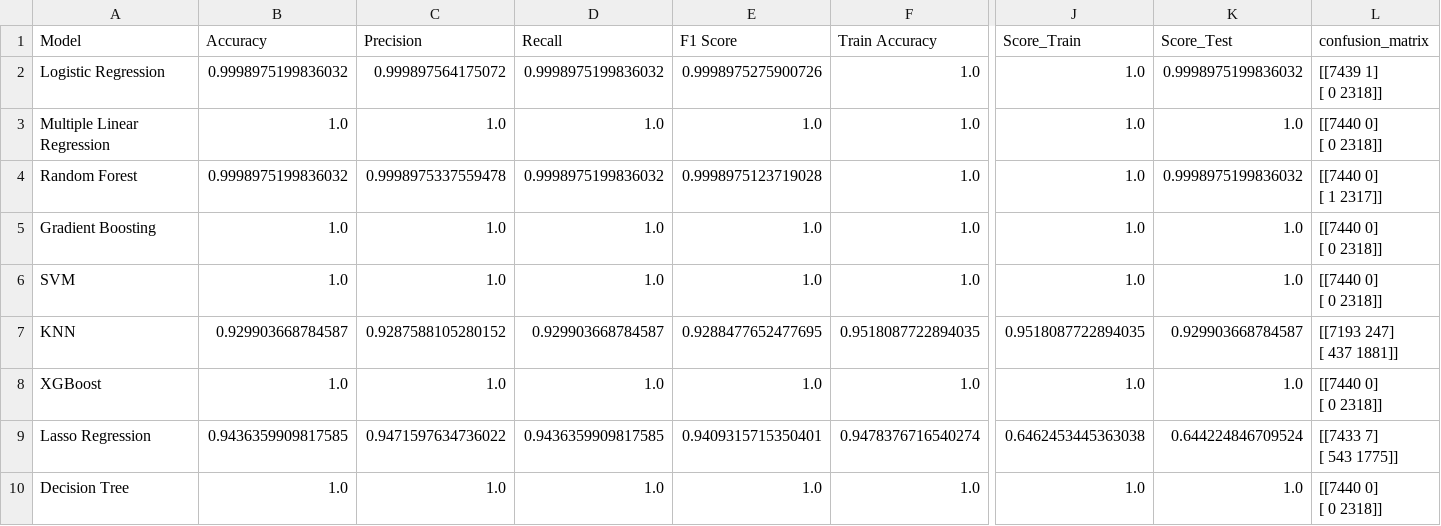
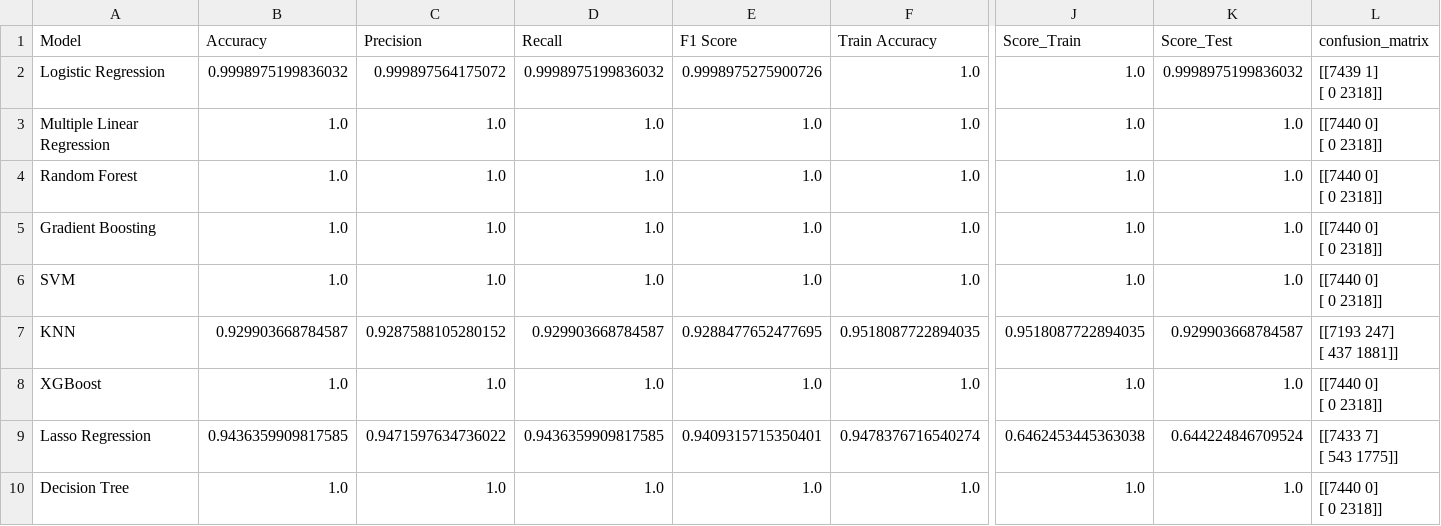
Before and after one commit to umams2002/44688, a CSV file: Code/model_metrics.csv, drawn as a sheet; only a part is shown, gaps mark what is left out; ↵ is a line break in a cell; the diff names each change by its address in the sheet, - before the commit and + after, or states it on an @@ line.

```diff
--- a/Code/model_metrics.csv
+++ b/Code/model_metrics.csv
-B4 (Accuracy): 0.9998975199836032
+B4 (Accuracy): 1.0
-C4 (Precision): 0.9998975337559478
+C4 (Precision): 1.0
-D4 (Recall): 0.9998975199836032
+D4 (Recall): 1.0
-E4 (F1 Score): 0.9998975123719028
+E4 (F1 Score): 1.0
-K4 (Score_Test): 0.9998975199836032
+K4 (Score_Test): 1.0
-L4 (confusion_matrix): [[7440 0] ↵ [ 1 2317]]
+L4 (confusion_matrix): [[7440 0] ↵ [ 0 2318]]
```
Also changed, not shown: 10 other files.
